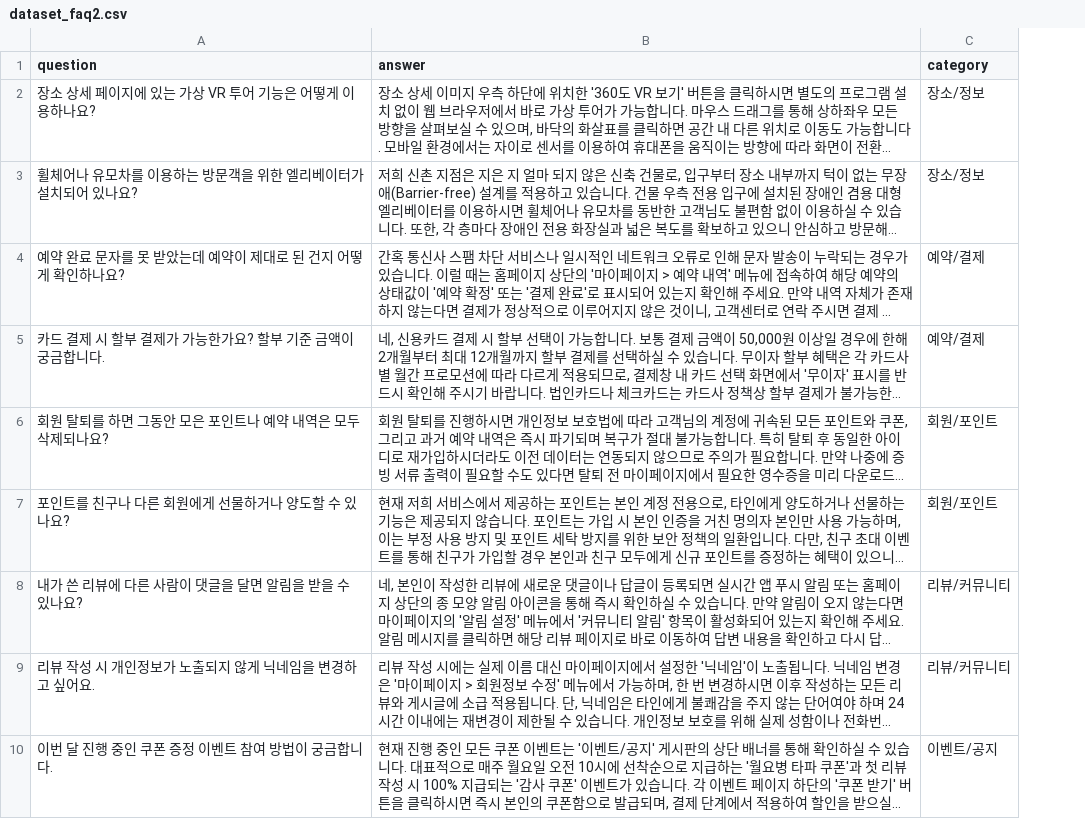
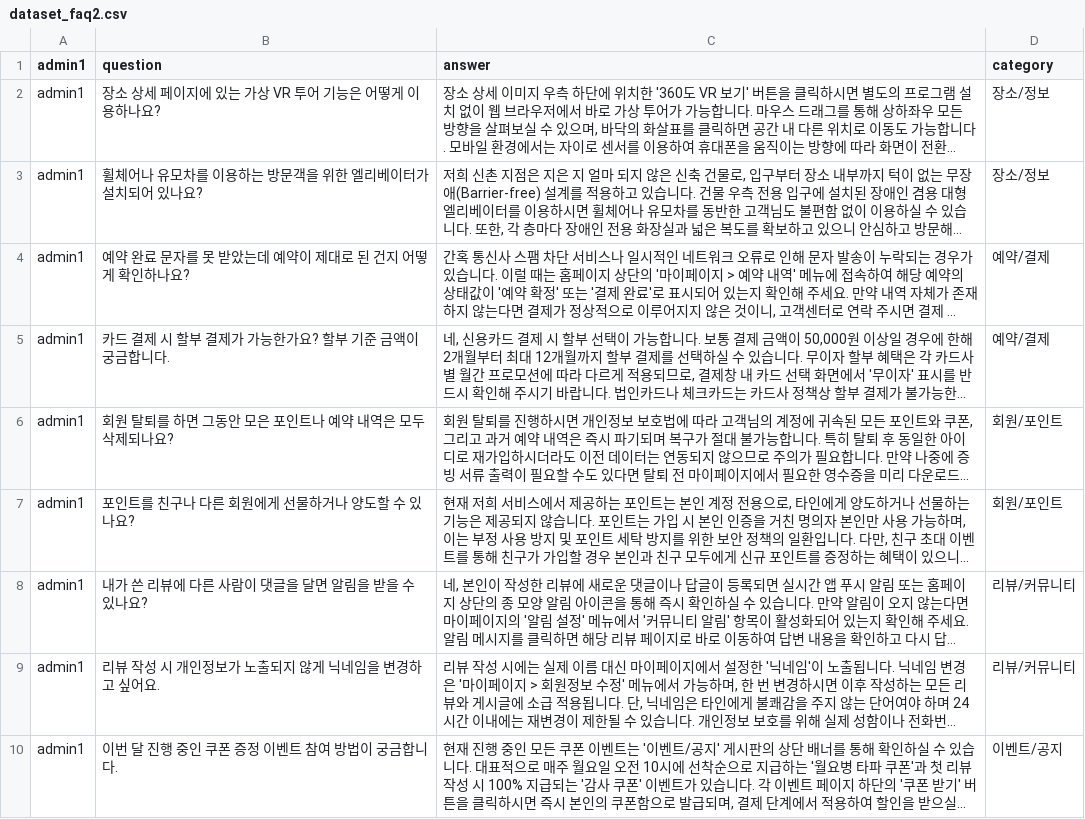
Before and after one commit to youngeunsong/ict06_mid_pj, a CSV file: DB/dataset_faq2.csv, drawn as a sheet; only a part is shown; long unchanged cells end in …; the diff names each change by its address in the sheet, - before the commit and + after, or states it on an @@ line.

```diff
--- a/DB/dataset_faq2.csv
+++ b/DB/dataset_faq2.csv
+column A (admin1), rows 2-10: all admin1
```
Also changed, not shown: DB/dataset_faq1.csv, DB/dataset_faq3.csv, 4 other files.
